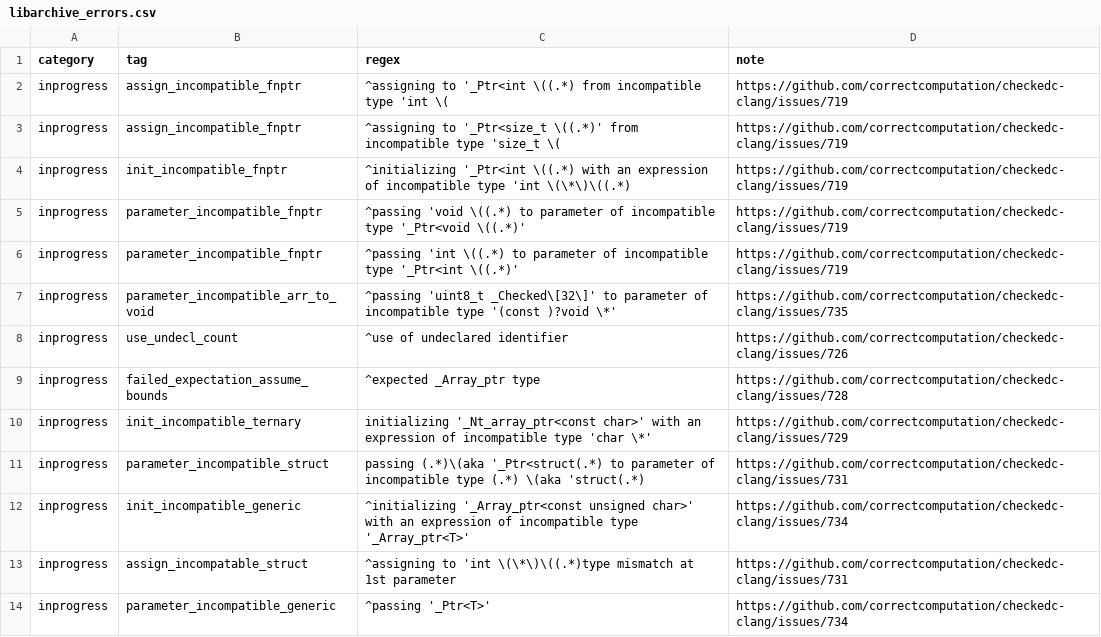
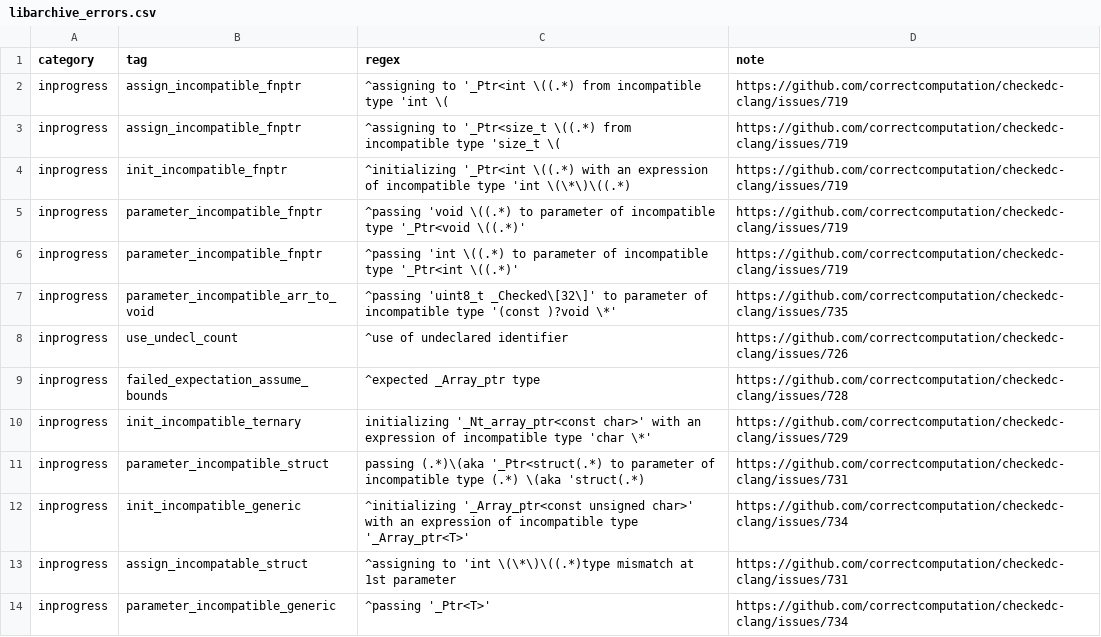
Before and after one commit to purs3lab/3c-actions, a CSV file: libarchive_errors.csv, drawn as a sheet.

```diff
--- a/libarchive_errors.csv
+++ b/libarchive_errors.csv
@@ -2,3 +2,3 @@ category,tag,regex,note
 inprogress,assign_incompatible_fnptr,"^assigning to '_Ptr<int \((.*) from incompatible type 'int \(","https://github.com/correctcomputation/checkedc-clang/issues/719"
-inprogress,assign_incompatible_fnptr,"^assigning to '_Ptr<size_t \((.*)' from incompatible type 'size_t \(","https://github.com/correctcomputation/checkedc-clang/issues/719"
+inprogress,assign_incompatible_fnptr,"^assigning to '_Ptr<size_t \((.*) from incompatible type 'size_t \(","https://github.com/correctcomputation/checkedc-clang/issues/719"
 inprogress,init_incompatible_fnptr,"^initializing '_Ptr<int \((.*) with an expression of incompatible type 'int \(\*\)\((.*)","https://github.com/correctcomputation/checkedc-clang/issues/719"
```
Also changed, not shown: libtiff_errors.csv.
